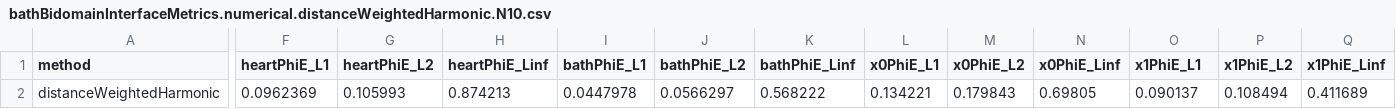
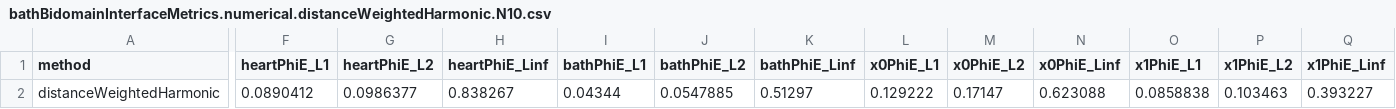
Before and after one commit to solids4foam/cardiacFoam, a CSV file: tutorials/manufacturedSolutions/bathBidomain/bathBidomainInterfaceMetrics.numerical.distanceWeightedHarmonic.N10.csv, drawn as a sheet; only a part is shown, gaps mark what is left out; the diff covers the shown part only; the diff names each change by its address in the sheet, - before the commit and + after, or states it on an @@ line.

```diff
--- a/tutorials/manufacturedSolutions/bathBidomain/bathBidomainInterfaceMetrics.numerical.distanceWeightedHarmonic.N10.csv
+++ b/tutorials/manufacturedSolutions/bathBidomain/bathBidomainInterfaceMetrics.numerical.distanceWeightedHarmonic.N10.csv
-F2 (heartPhiE_L1): 0.0962369
+F2 (heartPhiE_L1): 0.0890412
-G2 (heartPhiE_L2): 0.105993
+G2 (heartPhiE_L2): 0.0986377
-H2 (heartPhiE_Linf): 0.874213
+H2 (heartPhiE_Linf): 0.838267
-I2 (bathPhiE_L1): 0.0447978
+I2 (bathPhiE_L1): 0.04344
-J2 (bathPhiE_L2): 0.0566297
+J2 (bathPhiE_L2): 0.0547885
-K2 (bathPhiE_Linf): 0.568222
+K2 (bathPhiE_Linf): 0.51297
-L2 (x0PhiE_L1): 0.134221
+L2 (x0PhiE_L1): 0.129222
-M2 (x0PhiE_L2): 0.179843
+M2 (x0PhiE_L2): 0.17147
-N2 (x0PhiE_Linf): 0.69805
+N2 (x0PhiE_Linf): 0.623088
-O2 (x1PhiE_L1): 0.090137
+O2 (x1PhiE_L1): 0.0858838
-P2 (x1PhiE_L2): 0.108494
+P2 (x1PhiE_L2): 0.103463
-Q2 (x1PhiE_Linf): 0.411689
+Q2 (x1PhiE_Linf): 0.393227
```
Also changed, not shown: 51 edited cells elsewhere in this file, applications/scripts/paperI_results/paperI_cases.tsv, tutorials/manufacturedSolutions/bathBidomain/bathBidomainInterfaceMetrics.numerical.distanceWeightedHarmonic.N20.csv, 54 other files.
